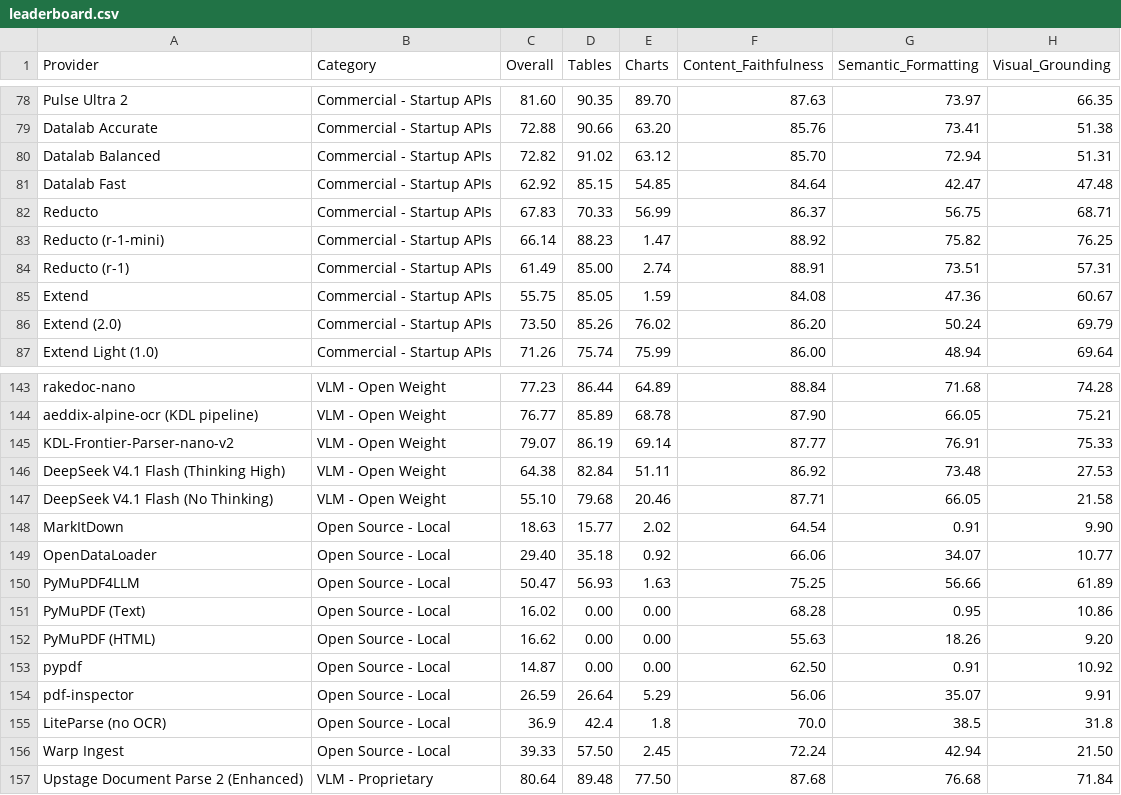
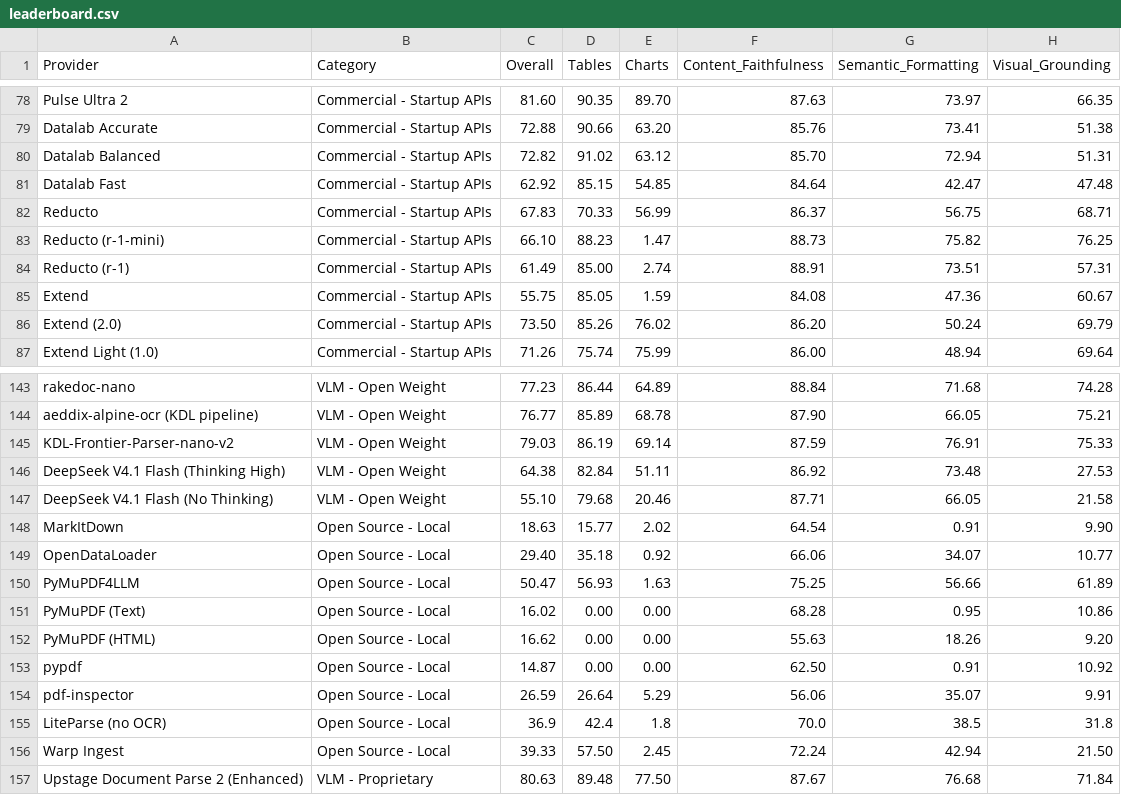
Before and after one commit to pymupdf/ParseBench-Version-Lab, a CSV file: leaderboard.csv, drawn as a sheet; only a part is shown, gaps mark what is left out; the diff names each change by its address in the sheet, - before the commit and + after, or states it on an @@ line.

```diff
--- a/leaderboard.csv
+++ b/leaderboard.csv
-C83 (Overall): 66.14
+C83 (Overall): 66.10
-F83 (Content_Faithfulness): 88.92
+F83 (Content_Faithfulness): 88.73
-C145 (Overall): 79.07
+C145 (Overall): 79.03
-F145 (Content_Faithfulness): 87.77
+F145 (Content_Faithfulness): 87.59
-C157 (Overall): 80.64
+C157 (Overall): 80.63
-F157 (Content_Faithfulness): 87.68
+F157 (Content_Faithfulness): 87.67
```
Also changed, not shown: 2 other files.
